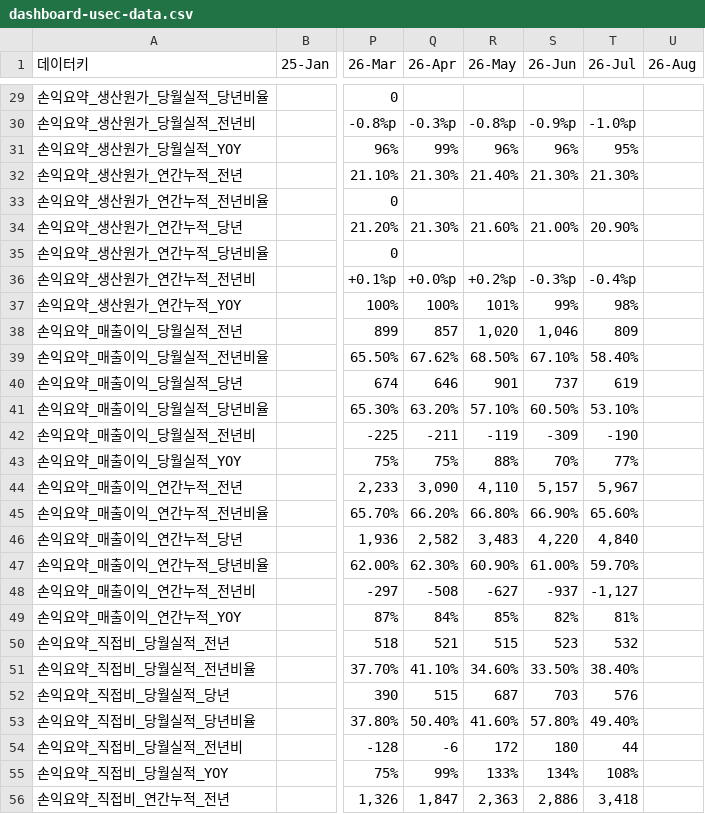
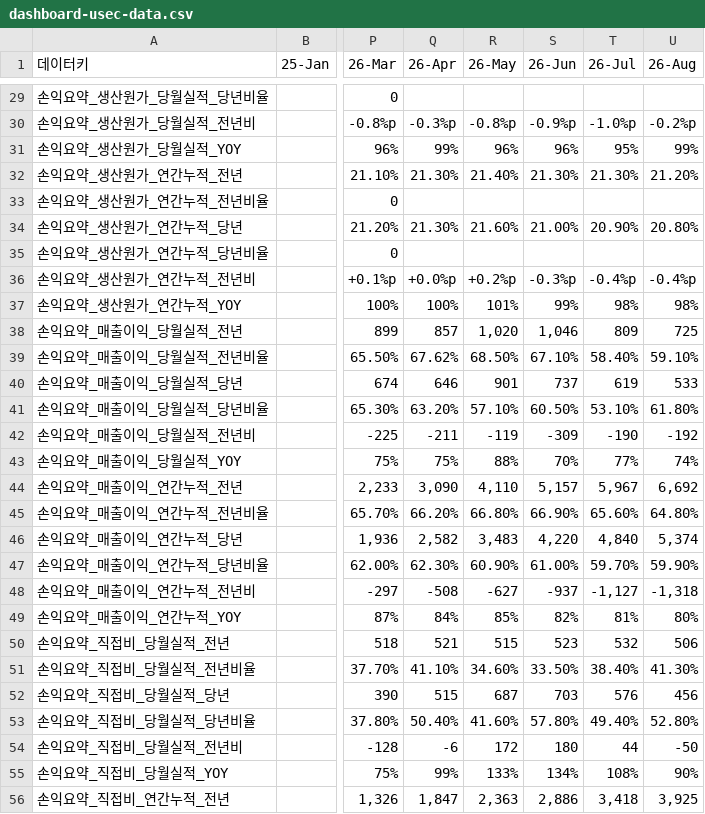
Before and after one commit to kyeongsoo88/New_stodashboard, a CSV file: frontend/public/data/dashboard-usec-data.csv, drawn as a sheet; only a part is shown, gaps mark what is left out; the diff covers the shown part only; the diff names each change by its address in the sheet, - before the commit and + after, or states it on an @@ line.

```diff
--- a/frontend/public/data/dashboard-usec-data.csv
+++ b/frontend/public/data/dashboard-usec-data.csv
-U30 (26-Aug): (empty)
+U30 (26-Aug): -0.2%p
-U31 (26-Aug): (empty)
+U31 (26-Aug): 99%
-U32 (26-Aug): (empty)
+U32 (26-Aug): 21.20%
-U34 (26-Aug): (empty)
+U34 (26-Aug): 20.80%
-U36 (26-Aug): (empty)
+U36 (26-Aug): -0.4%p
-U37 (26-Aug): (empty)
+U37 (26-Aug): 98%
-U38 (26-Aug): (empty)
+U38 (26-Aug): 725
-U39 (26-Aug): (empty)
+U39 (26-Aug): 59.10%
-U40 (26-Aug): (empty)
+U40 (26-Aug): 533
-U41 (26-Aug): (empty)
+U41 (26-Aug): 61.80%
-U42 (26-Aug): (empty)
+U42 (26-Aug): -192
-U43 (26-Aug): (empty)
+U43 (26-Aug): 74%
-U44 (26-Aug): (empty)
+U44 (26-Aug): 6,692
-U45 (26-Aug): (empty)
+U45 (26-Aug): 64.80%
-U46 (26-Aug): (empty)
+U46 (26-Aug): 5,374
-U47 (26-Aug): (empty)
+U47 (26-Aug): 59.90%
-U48 (26-Aug): (empty)
+U48 (26-Aug): -1,318
-U49 (26-Aug): (empty)
+U49 (26-Aug): 80%
-U50 (26-Aug): (empty)
+U50 (26-Aug): 506
-U51 (26-Aug): (empty)
+U51 (26-Aug): 41.30%
-U52 (26-Aug): (empty)
+U52 (26-Aug): 456
-U53 (26-Aug): (empty)
+U53 (26-Aug): 52.80%
-U54 (26-Aug): (empty)
+U54 (26-Aug): -50
-U55 (26-Aug): (empty)
+U55 (26-Aug): 90%
-U56 (26-Aug): (empty)
+U56 (26-Aug): 3,925
```
Also changed, not shown: 75 edited cells elsewhere in this file.
